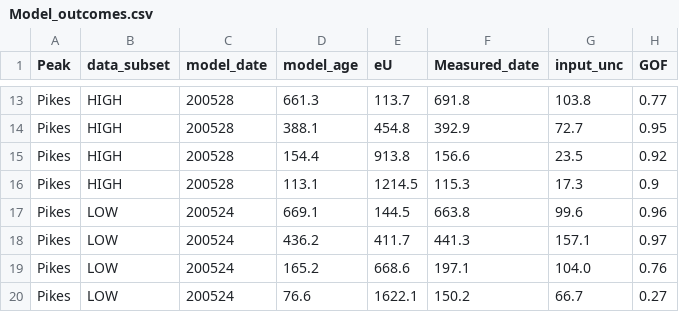
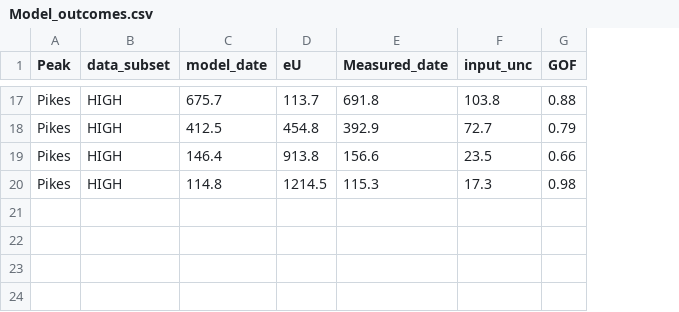
Before and after one commit to Rhavranek/MSc_ZHe_data, a CSV file: data/Model_outcomes.csv, drawn as a sheet; only a part is shown, gaps mark what is left out; removed rows and columns are numbered as before the commit, all else as after; the diff covers the shown part only; the diff names each change by its address in the sheet, - before the commit and + after, or states it on an @@ line.

```diff
--- a/data/Model_outcomes.csv
+++ b/data/Model_outcomes.csv
-column D (model_age), rows 13-16: 661.3 | 388.1 | 154.4 | 113.1
-C17 (model_date): 200528
+C17 (model_date): 675.7
-G17 (GOF): 0.77
+G17 (GOF): 0.88
-C18 (model_date): 200528
+C18 (model_date): 412.5
-G18 (GOF): 0.95
+G18 (GOF): 0.79
-C19 (model_date): 200528
+C19 (model_date): 146.4
-G19 (GOF): 0.92
+G19 (GOF): 0.66
-C20 (model_date): 200528
+C20 (model_date): 114.8
-G20 (GOF): 0.9
+G20 (GOF): 0.98
-row 17: Pikes | LOW | 200524 | 669.1 | 144.5 | 663.8 | 99.6 | 0.96
-row 18: Pikes | LOW | 200524 | 436.2 | 411.7 | 441.3 | 157.1 | 0.97
-row 19: Pikes | LOW | 200524 | 165.2 | 668.6 | 197.1 | 104.0 | 0.76
-row 20: Pikes | LOW | 200524 | 76.6 | 1622.1 | 150.2 | 66.7 | 0.27
```
Also changed, not shown: 5 added rows, 1 removed row and 24 edited cells elsewhere in this file, 2 other files.
